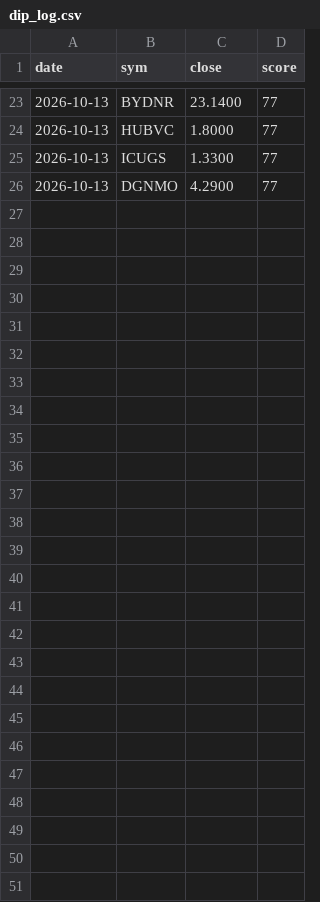
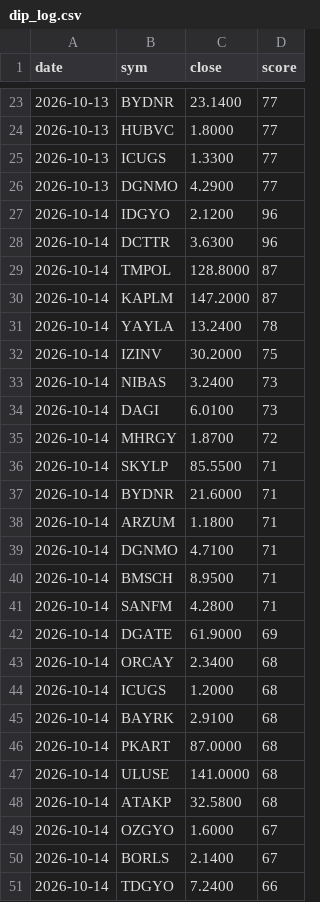
Before and after one commit to barbarosbariseken-wq/bist-signals, a CSV file: dip_log.csv, drawn as a sheet; only a part is shown, gaps mark what is left out.

Commit message:
dip listesi

```diff
--- a/dip_log.csv
+++ b/dip_log.csv
@@ -26 +26,26 @@ date,sym,close,score
 2026-10-13,DGNMO,4.2900,77
+2026-10-14,IDGYO,2.1200,96
+2026-10-14,DCTTR,3.6300,96
+2026-10-14,TMPOL,128.8000,87
+2026-10-14,KAPLM,147.2000,87
+2026-10-14,YAYLA,13.2400,78
+2026-10-14,IZINV,30.2000,75
+2026-10-14,NIBAS,3.2400,73
+2026-10-14,DAGI,6.0100,73
+2026-10-14,MHRGY,1.8700,72
+2026-10-14,SKYLP,85.5500,71
+2026-10-14,BYDNR,21.6000,71
+2026-10-14,ARZUM,1.1800,71
+2026-10-14,DGNMO,4.7100,71
+2026-10-14,BMSCH,8.9500,71
+2026-10-14,SANFM,4.2800,71
+2026-10-14,DGATE,61.9000,69
+2026-10-14,ORCAY,2.3400,68
+2026-10-14,ICUGS,1.2000,68
+2026-10-14,BAYRK,2.9100,68
+2026-10-14,PKART,87.0000,68
+2026-10-14,ULUSE,141.0000,68
+2026-10-14,ATAKP,32.5800,68
+2026-10-14,OZGYO,1.6000,67
+2026-10-14,BORLS,2.1400,67
+2026-10-14,TDGYO,7.2400,66
```
